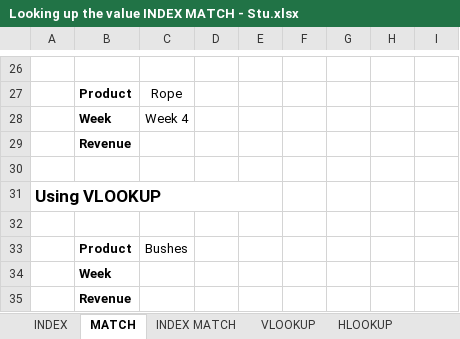
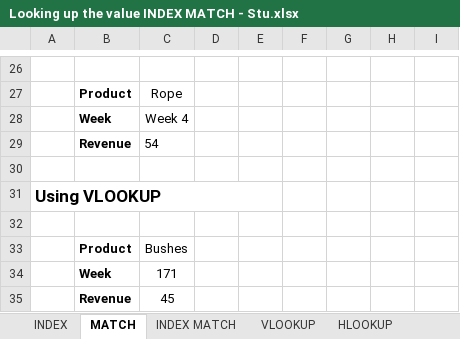
Before and after one commit to karandhakate04-byte/DmartSalesDataAnalysis, an Excel workbook: Advexcel/Looking up the value INDEX MATCH - Stu.xlsx, sheet MATCH, drawn as a sheet; only a part is shown, gaps mark what is left out; values as stored, in another font and other column widths than the file's, no borders; the diff names each change by its address in the sheet, - before the commit and + after, or states it on an @@ line.

```diff
--- a/Advexcel/Looking up the value INDEX MATCH - Stu.xlsx (sheet MATCH)
+++ b/Advexcel/Looking up the value INDEX MATCH - Stu.xlsx (sheet MATCH)
-C29: (empty)
+C29: 54
-C34: (empty)
+C34: 171
-C35: (empty)
+C35: 45
```
Also changed, not shown: sheet OFFSET, sheet VLOOKUP, sheet HLOOKUP another sheet, sheet INDEX MATCH, sheet INDEX, charts or pictures, 4 other files.
